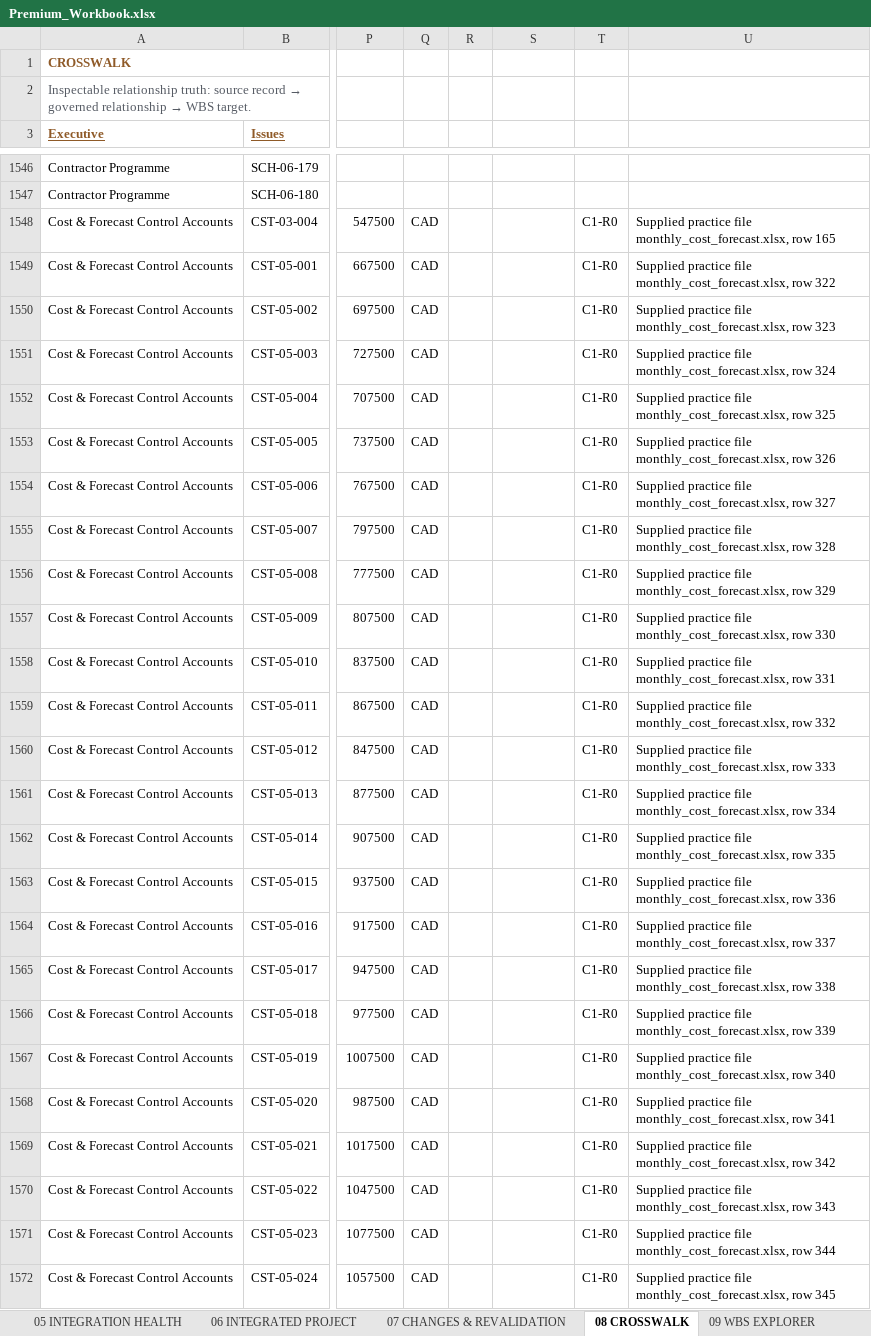
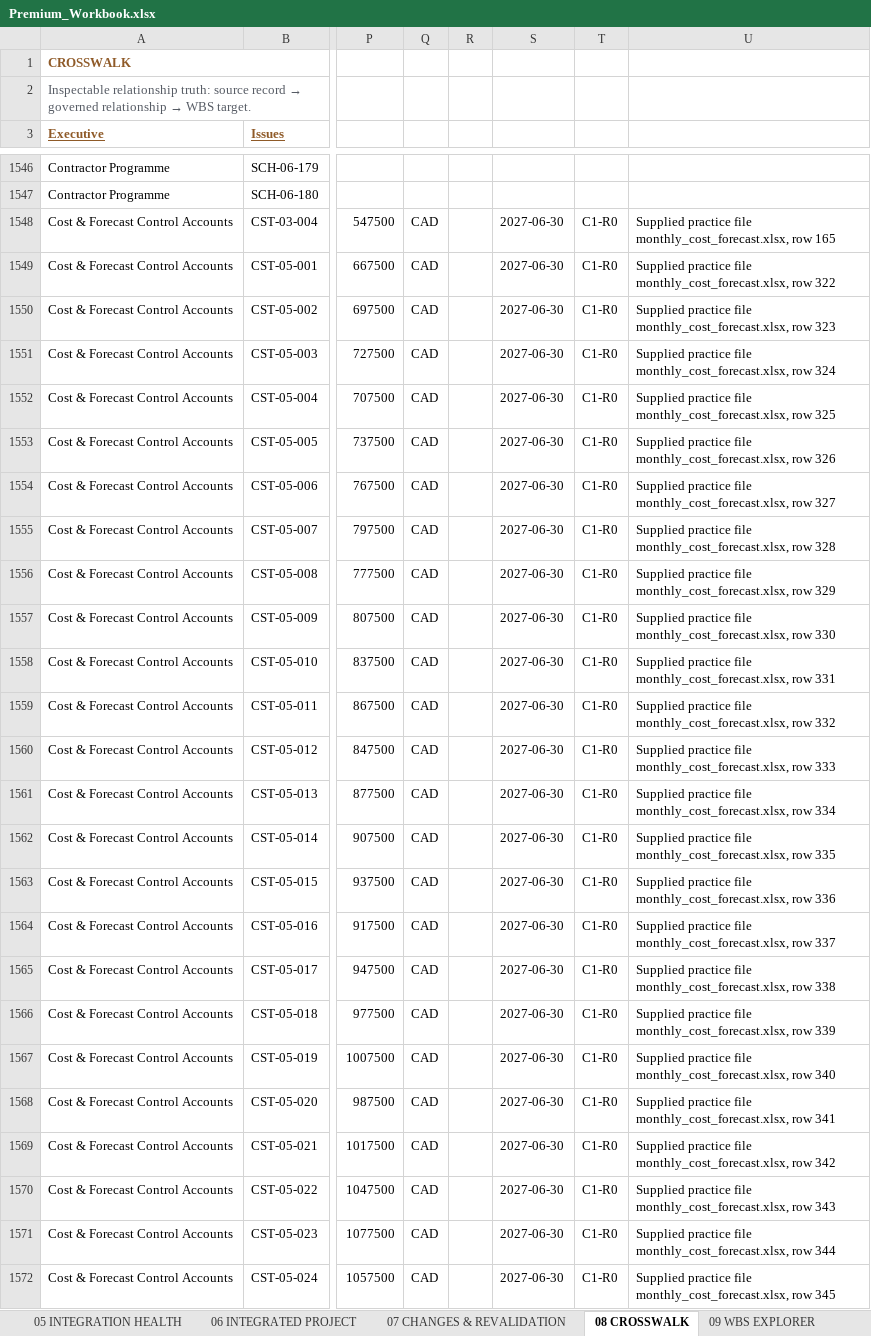
Before and after one commit to ZP-Projects/wbs-link, an Excel workbook: docs/research/integrated-product-106/Reports/cycle2/Premium_Workbook.xlsx, sheet 08 CROSSWALK, drawn as a sheet; only a part is shown, gaps mark what is left out; values as stored, in another font and other column widths than the file's, no borders; the diff covers the shown part only; the diff names each change by its address in the sheet, - before the commit and + after, or states it on an @@ line.

Commit message:
fix(#106): retain literal practice as-of dates in financial evidence

```diff
--- a/docs/research/integrated-product-106/Reports/cycle2/Premium_Workbook.xlsx (sheet 08 CROSSWALK)
+++ b/docs/research/integrated-product-106/Reports/cycle2/Premium_Workbook.xlsx (sheet 08 CROSSWALK)
-S1548:S1572: (empty)
+S1548:S1572: 2027-06-30
```
Also changed, not shown: 455 edited cells elsewhere in this sheet, docs/research/integrated-product-106/Experience/cases/HOME-12/HOME-12_Evidence_Workbook.xlsx, docs/research/integrated-product-106/Experience/cases/INDUSTRIAL-01/INDUSTRIAL-01_Evidence_Workbook.xlsx, 10 other files.
